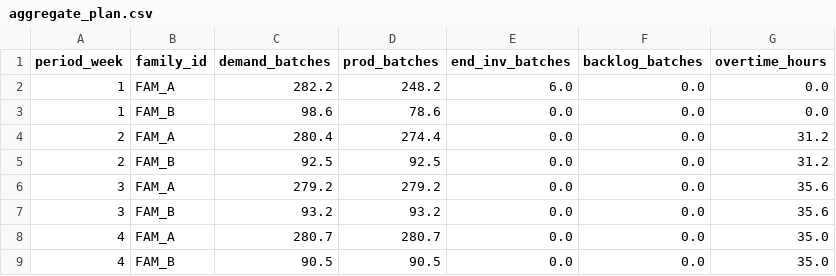
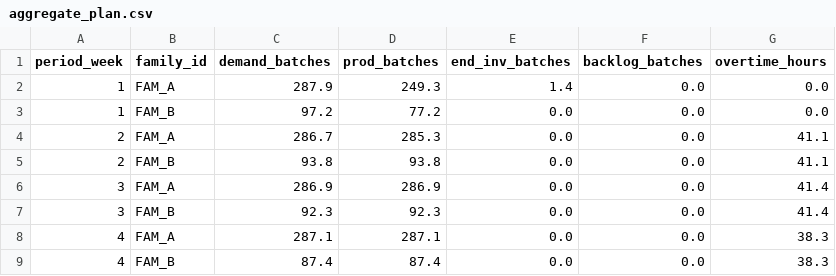
Before and after one commit to AliUmutKazak/factory-decision-intelligence, a CSV file: data/processed/aggregate_plan.csv, drawn as a sheet.

```diff
--- a/data/processed/aggregate_plan.csv
+++ b/data/processed/aggregate_plan.csv
@@ -1,9 +1,9 @@
 period_week,family_id,demand_batches,prod_batches,end_inv_batches,backlog_batches,overtime_hours
-1,FAM_A,282.2,248.2,6.0,0.0,0.0
-1,FAM_B,98.6,78.6,0.0,0.0,0.0
-2,FAM_A,280.4,274.4,0.0,0.0,31.2
-2,FAM_B,92.5,92.5,0.0,0.0,31.2
-3,FAM_A,279.2,279.2,0.0,0.0,35.6
-3,FAM_B,93.2,93.2,0.0,0.0,35.6
-4,FAM_A,280.7,280.7,0.0,0.0,35.0
-4,FAM_B,90.5,90.5,0.0,0.0,35.0
+1,FAM_A,287.9,249.3,1.4,0.0,0.0
+1,FAM_B,97.2,77.2,0.0,0.0,0.0
+2,FAM_A,286.7,285.3,0.0,0.0,41.1
+2,FAM_B,93.8,93.8,0.0,0.0,41.1
+3,FAM_A,286.9,286.9,0.0,0.0,41.4
+3,FAM_B,92.3,92.3,0.0,0.0,41.4
+4,FAM_A,287.1,287.1,0.0,0.0,38.3
+4,FAM_B,87.4,87.4,0.0,0.0,38.3
```
Also changed, not shown: data/processed/sku_production_plan.csv, 2 other files.
